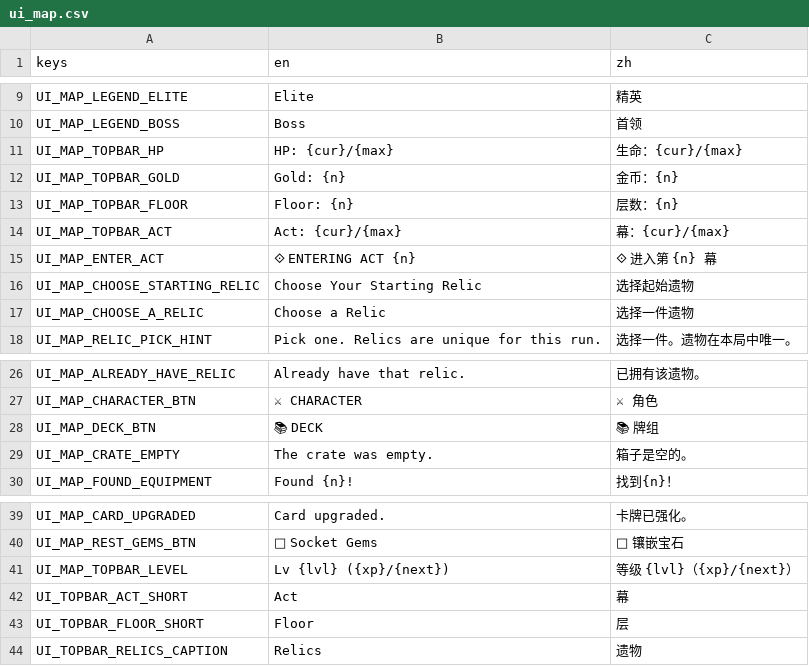
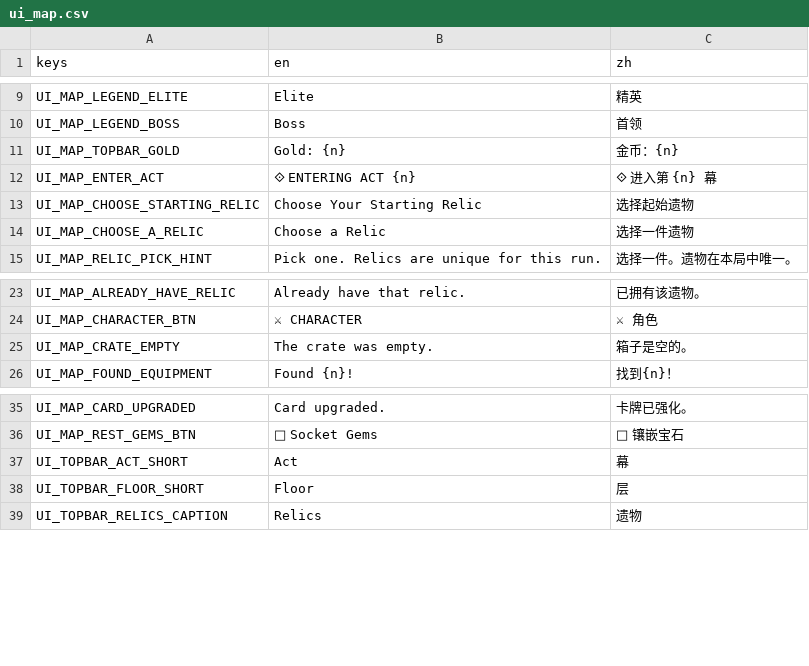
Before and after one commit to Jelly13124/Cardgame, a CSV file: assets/translations/ui_map.csv, drawn as a sheet; only a part is shown, gaps mark what is left out; the diff names each change by its address in the sheet, - before the commit and + after, or states it on an @@ line.

```diff
--- a/assets/translations/ui_map.csv
+++ b/assets/translations/ui_map.csv
-row 11: UI_MAP_TOPBAR_HP | HP: {cur}/{max} | 生命：{cur}/{max}
-row 13: UI_MAP_TOPBAR_FLOOR | Floor: {n} | 层数：{n}
-row 14: UI_MAP_TOPBAR_ACT | Act: {cur}/{max} | 幕：{cur}/{max}
-row 28: UI_MAP_DECK_BTN | 📚 DECK | 📚 牌组
-row 41: UI_MAP_TOPBAR_LEVEL | Lv {lvl} ({xp}/{next}) | 等级 {lvl}（{xp}/{next}）
```
